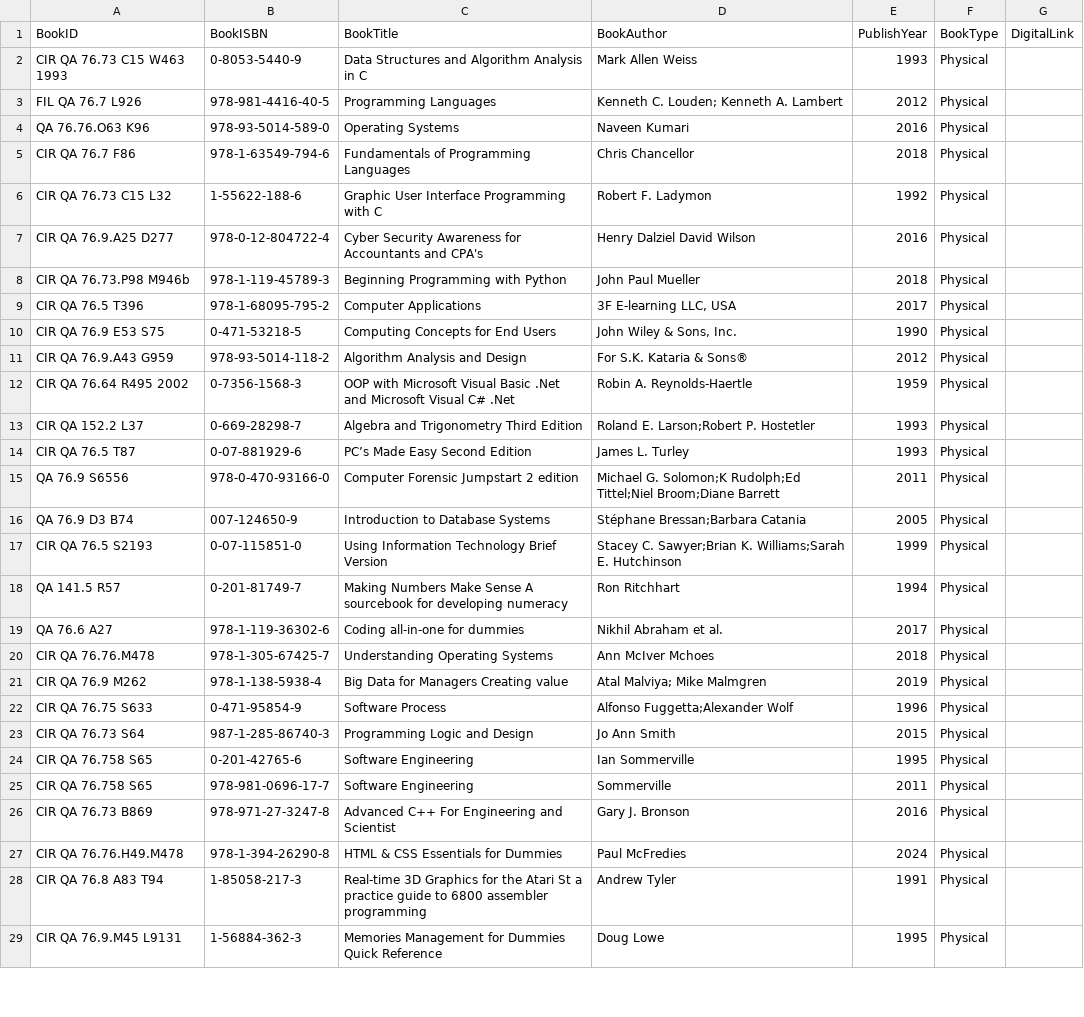
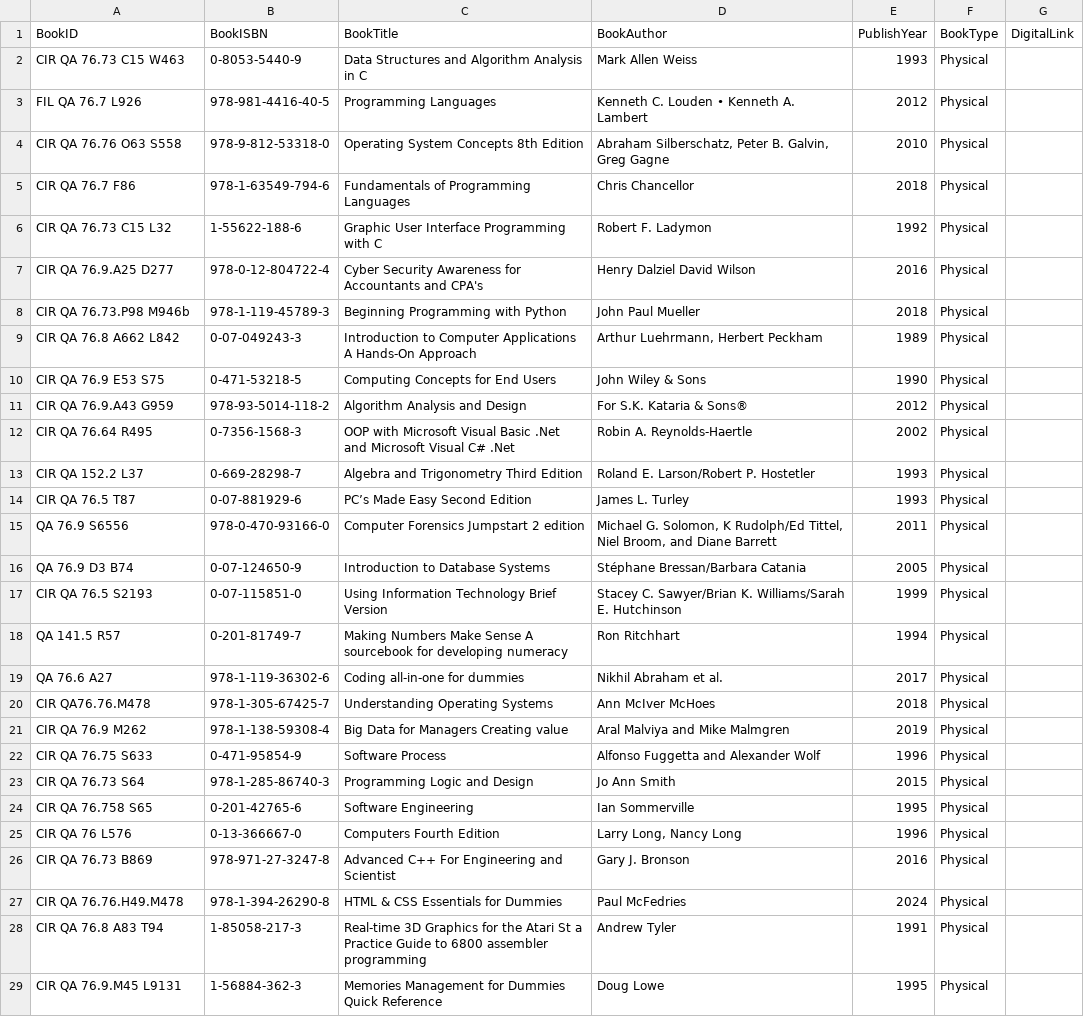
Before and after one commit to JustineMC15/library-system, a CSV file: data/books.csv, drawn as a sheet; only a part is shown; the diff covers the shown part only.

Commit message:
chore: adjust data of books in preparation for verification

```diff
--- a/data/books.csv
+++ b/data/books.csv
@@ -1,5 +1,5 @@
 BookID,BookISBN,BookTitle,BookAuthor,PublishYear,BookType,DigitalLink
-CIR QA 76.73 C15 W463 1993,0-8053-5440-9,Data Structures and Algorithm Analysis in C,Mark Allen Weiss,1993,Physical,
-FIL QA 76.7 L926,978-981-4416-40-5,Programming Languages,Kenneth C. Louden; Kenneth A. Lambert,2012,Physical,
-QA 76.76.O63 K96,978-93-5014-589-0,Operating Systems,Naveen Kumari,2016,Physical,
+CIR QA 76.73 C15 W463,0-8053-5440-9,Data Structures and Algorithm Analysis in C,Mark Allen Weiss,1993,Physical,
+FIL QA 76.7 L926,978-981-4416-40-5,Programming Languages,Kenneth C. Louden • Kenneth A. Lambert,2012,Physical,
+CIR QA 76.76 O63 S558,978-9-812-53318-0,Operating System Concepts 8th Edition,"Abraham Silberschatz, Peter B. Galvin, Greg Gagne",2010,Physical,
 CIR QA 76.7 F86,978-1-63549-794-6,Fundamentals of Programming Languages,Chris Chancellor,2018,Physical,
@@ -8,22 +8,22 @@ CIR QA 76.9.A25 D277,978-0-12-804722-4,Cyber Security Awareness for Accountants
 CIR QA 76.73.P98 M946b,978-1-119-45789-3,Beginning Programming with Python,John Paul Mueller,2018,Physical,
-CIR QA 76.5 T396,978-1-68095-795-2,Computer Applications,"3F E-learning LLC, USA",2017,Physical,
-CIR QA 76.9 E53 S75,0-471-53218-5,Computing Concepts for End Users,"John Wiley & Sons, Inc.",1990,Physical,
+CIR QA 76.8 A662 L842,0-07-049243-3,Introduction to Computer Applications A Hands-On Approach,"Arthur Luehrmann, Herbert Peckham",1989,Physical,
+CIR QA 76.9 E53 S75,0-471-53218-5,Computing Concepts for End Users,John Wiley & Sons,1990,Physical,
 CIR QA 76.9.A43 G959,978-93-5014-118-2,Algorithm Analysis and Design,For S.K. Kataria & Sons®,2012,Physical,
-CIR QA 76.64 R495 2002,0-7356-1568-3,OOP with Microsoft Visual Basic .Net and Microsoft Visual C# .Net,Robin A. Reynolds-Haertle,1959,Physical,
-CIR QA 152.2 L37,0-669-28298-7,Algebra and Trigonometry Third Edition,Roland E. Larson;Robert P. Hostetler,1993,Physical,
+CIR QA 76.64 R495,0-7356-1568-3,OOP with Microsoft Visual Basic .Net and Microsoft Visual C# .Net,Robin A. Reynolds-Haertle,2002,Physical,
+CIR QA 152.2 L37,0-669-28298-7,Algebra and Trigonometry Third Edition,Roland E. Larson/Robert P. Hostetler,1993,Physical,
 CIR QA 76.5 T87,0-07-881929-6,PC’s Made Easy Second Edition,James L. Turley,1993,Physical,
-QA 76.9 S6556,978-0-470-93166-0,Computer Forensic Jumpstart 2 edition,"Michael G. Solomon;K Rudolph;Ed Tittel;Niel Broom;Diane Barrett",2011,Physical,
-QA 76.9 D3 B74,007-124650-9,Introduction to Database Systems,Stéphane Bressan;Barbara Catania,2005,Physical,
-CIR QA 76.5 S2193,0-07-115851-0,Using Information Technology Brief Version,Stacey C. Sawyer;Brian K. Williams;Sarah E. Hutchinson,1999,Physical,
+QA 76.9 S6556,978-0-470-93166-0,Computer Forensics Jumpstart 2 edition,"Michael G. Solomon, K Rudolph/Ed Tittel, Niel Broom, and Diane Barrett",2011,Physical,
+QA 76.9 D3 B74,0-07-124650-9,Introduction to Database Systems,Stéphane Bressan/Barbara Catania,2005,Physical,
+CIR QA 76.5 S2193,0-07-115851-0,Using Information Technology Brief Version,Stacey C. Sawyer/Brian K. Williams/Sarah E. Hutchinson,1999,Physical,
 QA 141.5 R57,0-201-81749-7,Making Numbers Make Sense A sourcebook for developing numeracy,Ron Ritchhart,1994,Physical,
 QA 76.6 A27,978-1-119-36302-6,Coding all-in-one for dummies,Nikhil Abraham et al.,2017,Physical,
-CIR QA 76.76.M478,978-1-305-67425-7,Understanding Operating Systems,Ann McIver Mchoes,2018,Physical,
-CIR QA 76.9 M262,978-1-138-5938-4,Big Data for Managers Creating value,Atal Malviya; Mike Malmgren,2019,Physical,
-CIR QA 76.75 S633,0-471-95854-9,Software Process,Alfonso Fuggetta;Alexander Wolf,1996,Physical,
-CIR QA 76.73 S64,987-1-285-86740-3,Programming Logic and Design,Jo Ann Smith,2015,Physical,
+CIR QA76.76.M478,978-1-305-67425-7,Understanding Operating Systems,Ann McIver McHoes,2018,Physical,
+CIR QA 76.9 M262,978-1-138-59308-4,Big Data for Managers Creating value,Aral Malviya and Mike Malmgren,2019,Physical,
+CIR QA 76.75 S633,0-471-95854-9,Software Process,Alfonso Fuggetta and Alexander Wolf,1996,Physical,
+CIR QA 76.73 S64,978-1-285-86740-3,Programming Logic and Design,Jo Ann Smith,2015,Physical,
 CIR QA 76.758 S65,0-201-42765-6,Software Engineering,Ian Sommerville,1995,Physical,
-CIR QA 76.758 S65,978-981-0696-17-7,Software Engineering,Sommerville,2011,Physical,
+CIR QA 76 L576,0-13-366667-0,Computers Fourth Edition,"Larry Long, Nancy Long",1996,Physical,
 CIR QA 76.73 B869,978-971-27-3247-8,Advanced C++ For Engineering and Scientist,Gary J. Bronson,2016,Physical,
-CIR QA 76.76.H49.M478,978-1-394-26290-8,HTML & CSS Essentials for Dummies,Paul McFredies,2024,Physical,
-CIR QA 76.8 A83 T94,1-85058-217-3,Real-time 3D Graphics for the Atari St a practice guide to 6800 assembler programming,Andrew Tyler,1991,Physical,
+CIR QA 76.76.H49.M478,978-1-394-26290-8,HTML & CSS Essentials for Dummies,Paul McFedries,2024,Physical,
+CIR QA 76.8 A83 T94,1-85058-217-3,Real-time 3D Graphics for the Atari St a Practice Guide to 6800 assembler programming,Andrew Tyler,1991,Physical,
 CIR QA 76.9.M45 L9131,1-56884-362-3,Memories Management for Dummies Quick Reference,Doug Lowe,1995,Physical,
```
Also changed, not shown: 1 added row, 1 removed row and 12 edited cells elsewhere in this file.
